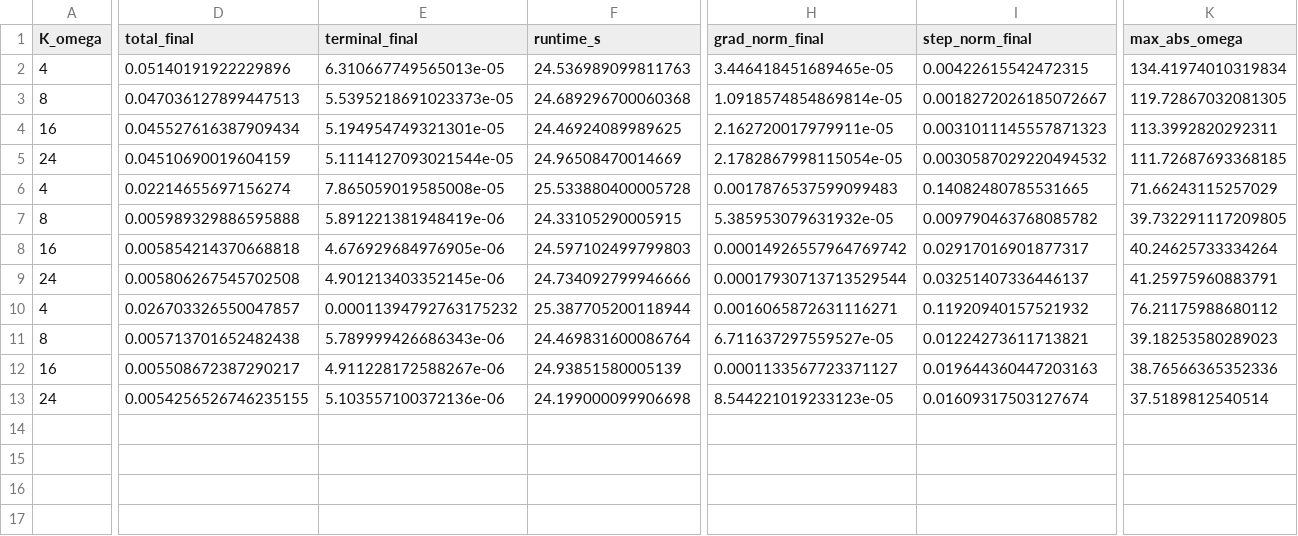
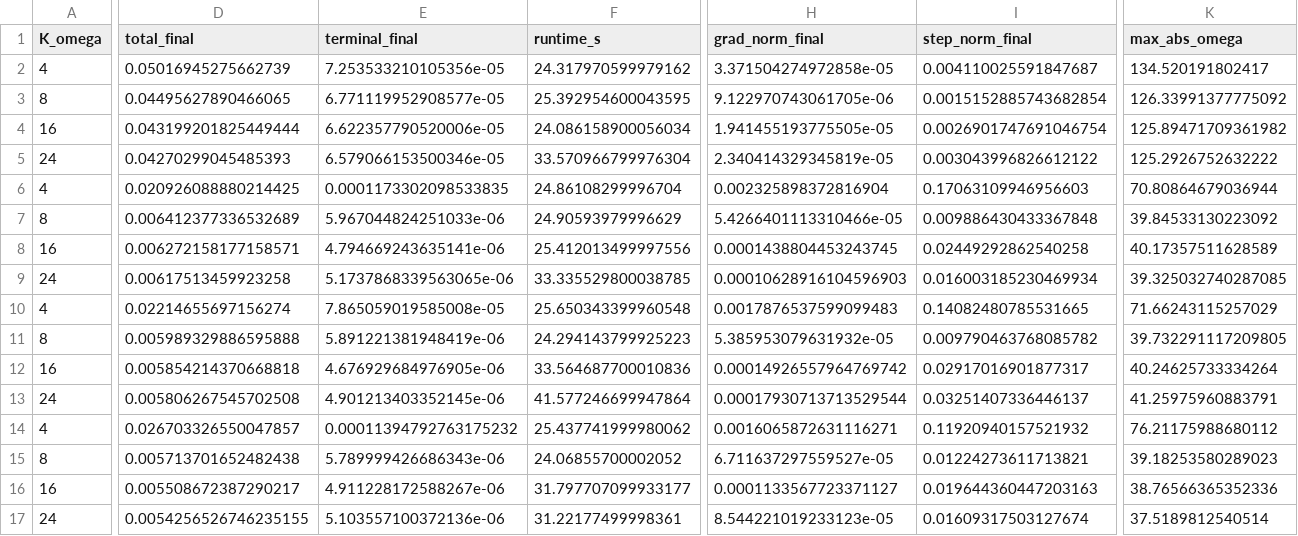
Before and after one commit to Zolti94/HB-GRAPE-qoc, a CSV file: artifacts/basis_capacity_sweep/summary.csv, drawn as a sheet; only a part is shown, gaps mark what is left out; addresses are those after the commit; rows hold the shown columns only; the diff covers the shown part only; the diff names each change by its address in the sheet, - before the commit and + after, or states it on an @@ line.

```diff
--- a/artifacts/basis_capacity_sweep/summary.csv
+++ b/artifacts/basis_capacity_sweep/summary.csv
-D2 (total_final): 0.05140191922229896
+D2 (total_final): 0.05016945275662739
-E2 (terminal_final): 6.310667749565013e-05
+E2 (terminal_final): 7.253533210105356e-05
-F2 (runtime_s): 24.536989099811763
+F2 (runtime_s): 24.317970599979162
-H2 (grad_norm_final): 3.446418451689465e-05
+H2 (grad_norm_final): 3.371504274972858e-05
-I2 (step_norm_final): 0.00422615542472315
+I2 (step_norm_final): 0.004110025591847687
-K2 (max_abs_omega): 134.41974010319834
+K2 (max_abs_omega): 134.520191802417
-D3 (total_final): 0.047036127899447513
+D3 (total_final): 0.04495627890466065
-E3 (terminal_final): 5.5395218691023373e-05
+E3 (terminal_final): 6.771119952908577e-05
-F3 (runtime_s): 24.689296700060368
+F3 (runtime_s): 25.392954600043595
-H3 (grad_norm_final): 1.0918574854869814e-05
+H3 (grad_norm_final): 9.122970743061705e-06
-I3 (step_norm_final): 0.0018272026185072667
+I3 (step_norm_final): 0.0015152885743682854
-K3 (max_abs_omega): 119.72867032081305
+K3 (max_abs_omega): 126.33991377775092
-D4 (total_final): 0.045527616387909434
+D4 (total_final): 0.043199201825449444
-E4 (terminal_final): 5.194954749321301e-05
+E4 (terminal_final): 6.622357790520006e-05
-F4 (runtime_s): 24.46924089989625
+F4 (runtime_s): 24.086158900056034
-H4 (grad_norm_final): 2.162720017979911e-05
+H4 (grad_norm_final): 1.941455193775505e-05
-I4 (step_norm_final): 0.0031011145557871323
+I4 (step_norm_final): 0.0026901747691046754
-K4 (max_abs_omega): 113.3992820292311
+K4 (max_abs_omega): 125.89471709361982
-D5 (total_final): 0.04510690019604159
+D5 (total_final): 0.04270299045485393
-E5 (terminal_final): 5.1114127093021544e-05
+E5 (terminal_final): 6.579066153500346e-05
-F5 (runtime_s): 24.96508470014669
+F5 (runtime_s): 33.570966799976304
-H5 (grad_norm_final): 2.1782867998115054e-05
+H5 (grad_norm_final): 2.340414329345819e-05
-I5 (step_norm_final): 0.0030587029220494532
+I5 (step_norm_final): 0.003043996826612122
-K5 (max_abs_omega): 111.72687693368185
+K5 (max_abs_omega): 125.2926752632222
+row 6: 4 | 0.020926088880214425 | 0.0001173302098533835 | 24.86108299996704 | 0.002325898372816904 | 0.17063109946956603 | 70.80864679036944
+row 7: 8 | 0.006412377336532689 | 5.967044824251033e-06 | 24.90593979996629 | 5.4266401113310466e-05 | 0.009886430433367848 | 39.84533130223092
+row 8: 16 | 0.006272158177158571 | 4.794669243635141e-06 | 25.412013499997556 | 0.0001438804453243745 | 0.02449292862540258 | 40.17357511628589
+row 9: 24 | 0.00617513459923258 | 5.1737868339563065e-06 | 33.335529800038785 | 0.00010628916104596903 | 0.016003185230469934 | 39.325032740287085
-F10 (runtime_s): 25.533880400005728
+F10 (runtime_s): 25.650343399960548
-F11 (runtime_s): 24.33105290005915
+F11 (runtime_s): 24.294143799925223
-F12 (runtime_s): 24.597102499799803
+F12 (runtime_s): 33.564687700010836
-F13 (runtime_s): 24.734092799946666
+F13 (runtime_s): 41.577246699947864
-F14 (runtime_s): 25.387705200118944
+F14 (runtime_s): 25.437741999980062
-F15 (runtime_s): 24.469831600086764
+F15 (runtime_s): 24.06855700002052
-F16 (runtime_s): 24.93851580005139
+F16 (runtime_s): 31.797707099933177
-F17 (runtime_s): 24.199000099906698
+F17 (runtime_s): 31.22177499998361
```
Also changed, not shown: 4 edited cells elsewhere in this file, 57 other files.
